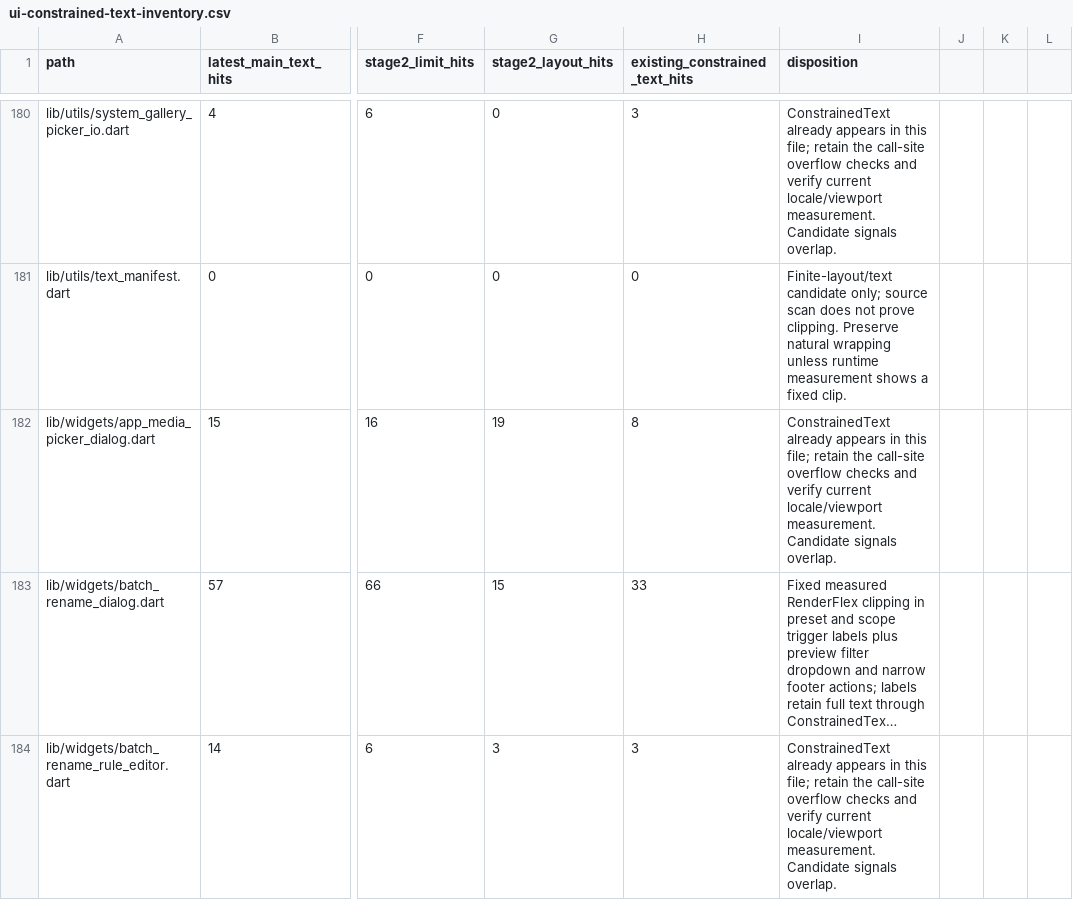
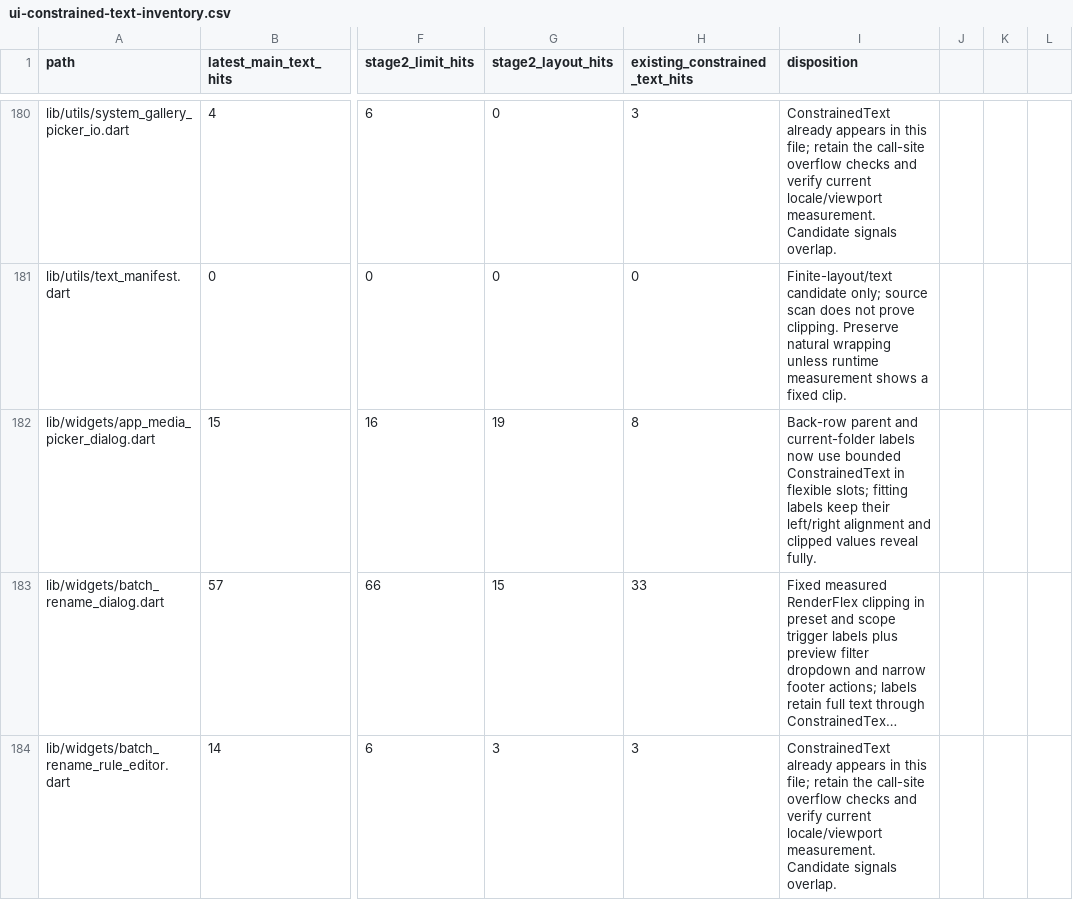
Before and after one commit to JohnXu22786/Stroom, a CSV file: docs/ui-constrained-text-inventory.csv, drawn as a sheet; only a part is shown, gaps mark what is left out; long unchanged cells end in …; the diff names each change by its address in the sheet, - before the commit and + after, or states it on an @@ line.

Commit message:
fix(media-picker): constrain back-row labels
Long folder names could overflow the back row beside its arrow and trailing basename. Bound both values while preserving navigation and fitting-label alignment.

```diff
--- a/docs/ui-constrained-text-inventory.csv
+++ b/docs/ui-constrained-text-inventory.csv
-I182 (disposition): ConstrainedText already appears in this file; retain the call-site overflow checks and verify current locale/viewport measurement. Candidate signals overlap.
+I182 (disposition): Back-row parent and current-folder labels now use bounded ConstrainedText in flexible slots; fitting labels keep their left/right alignment and clipped values reveal fully.
```
Also changed, not shown: 8 other files.
